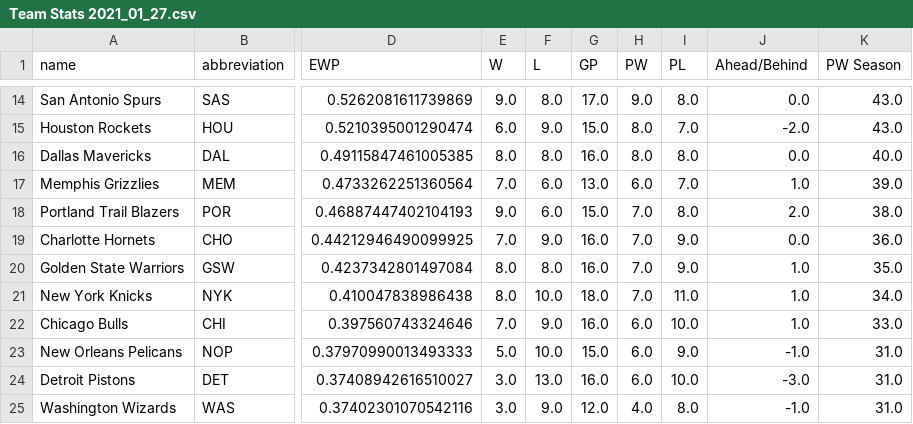
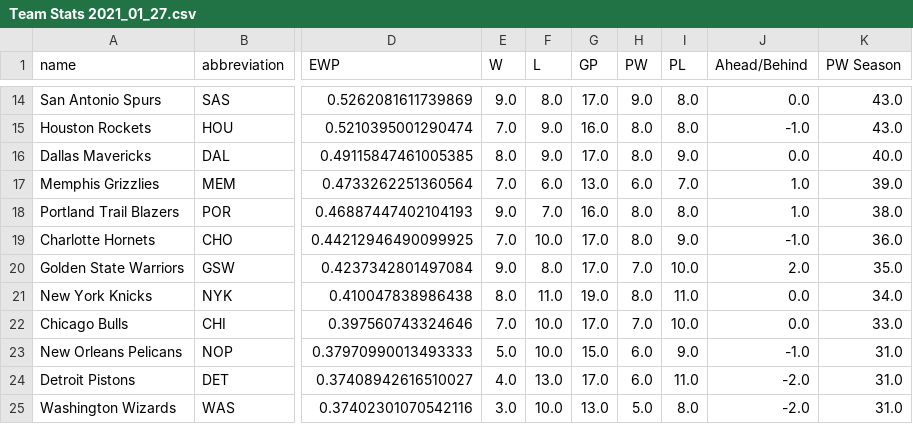
Before and after one commit to raiavincent/NBA-Analysis, a CSV file: Excel Sheets/Team Stats 2021_01_27.csv, drawn as a sheet; only a part is shown, gaps mark what is left out; the diff covers the shown part only; the diff names each change by its address in the sheet, - before the commit and + after, or states it on an @@ line.

```diff
--- a/Excel Sheets/Team Stats 2021_01_27.csv
+++ b/Excel Sheets/Team Stats 2021_01_27.csv
-E15 (W): 6.0
+E15 (W): 7.0
-G15 (GP): 15.0
+G15 (GP): 16.0
-I15 (PL): 7.0
+I15 (PL): 8.0
-J15 (Ahead/Behind): -2.0
+J15 (Ahead/Behind): -1.0
-F16 (L): 8.0
+F16 (L): 9.0
-G16 (GP): 16.0
+G16 (GP): 17.0
-I16 (PL): 8.0
+I16 (PL): 9.0
-F18 (L): 6.0
+F18 (L): 7.0
-G18 (GP): 15.0
+G18 (GP): 16.0
-H18:H19 (PW): 7.0
+H18:H19 (PW): 8.0
-J18 (Ahead/Behind): 2.0
+J18 (Ahead/Behind): 1.0
-F19 (L): 9.0
+F19 (L): 10.0
-G19:G20 (GP): 16.0
+G19:G20 (GP): 17.0
-J19 (Ahead/Behind): 0.0
+J19 (Ahead/Behind): -1.0
-E20 (W): 8.0
+E20 (W): 9.0
-I20 (PL): 9.0
+I20 (PL): 10.0
-J20 (Ahead/Behind): 1.0
+J20 (Ahead/Behind): 2.0
-F21 (L): 10.0
+F21 (L): 11.0
-G21 (GP): 18.0
+G21 (GP): 19.0
-H21 (PW): 7.0
+H21 (PW): 8.0
-J21:J22 (Ahead/Behind): 1.0
+J21:J22 (Ahead/Behind): 0.0
-F22 (L): 9.0
+F22 (L): 10.0
-G22 (GP): 16.0
+G22 (GP): 17.0
-H22 (PW): 6.0
+H22 (PW): 7.0
-E24 (W): 3.0
+E24 (W): 4.0
-G24 (GP): 16.0
+G24 (GP): 17.0
-I24 (PL): 10.0
+I24 (PL): 11.0
-J24 (Ahead/Behind): -3.0
+J24 (Ahead/Behind): -2.0
-F25 (L): 9.0
+F25 (L): 10.0
-G25 (GP): 12.0
+G25 (GP): 13.0
-H25 (PW): 4.0
+H25 (PW): 5.0
-J25 (Ahead/Behind): -1.0
+J25 (Ahead/Behind): -2.0
```
Also changed, not shown: 51 edited cells elsewhere in this file.
